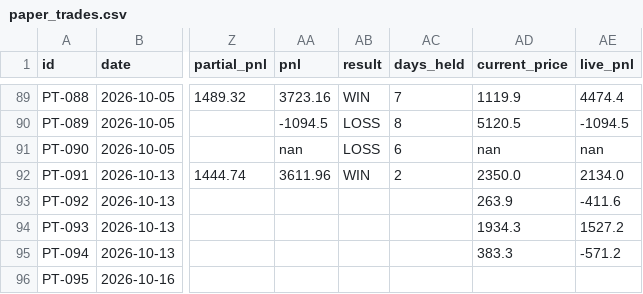
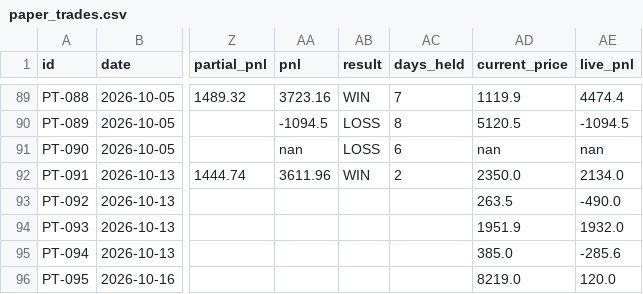
Before and after one commit to saisravanpalvaye/trading-bot-v2, a CSV file: paper_trades.csv, drawn as a sheet; only a part is shown, gaps mark what is left out; the diff names each change by its address in the sheet, - before the commit and + after, or states it on an @@ line.

Commit message:
scoreboard: update 2026-10-16 14:36

```diff
--- a/paper_trades.csv
+++ b/paper_trades.csv
-AD93 (current_price): 263.9
+AD93 (current_price): 263.5
-AE93 (live_pnl): -411.6
+AE93 (live_pnl): -490.0
-AD94 (current_price): 1934.3
+AD94 (current_price): 1951.9
-AE94 (live_pnl): 1527.2
+AE94 (live_pnl): 1932.0
-AD95 (current_price): 383.3
+AD95 (current_price): 385.0
-AE95 (live_pnl): -571.2
+AE95 (live_pnl): -285.6
-AD96 (current_price): (empty)
+AD96 (current_price): 8219.0
-AE96 (live_pnl): (empty)
+AE96 (live_pnl): 120.0
```
